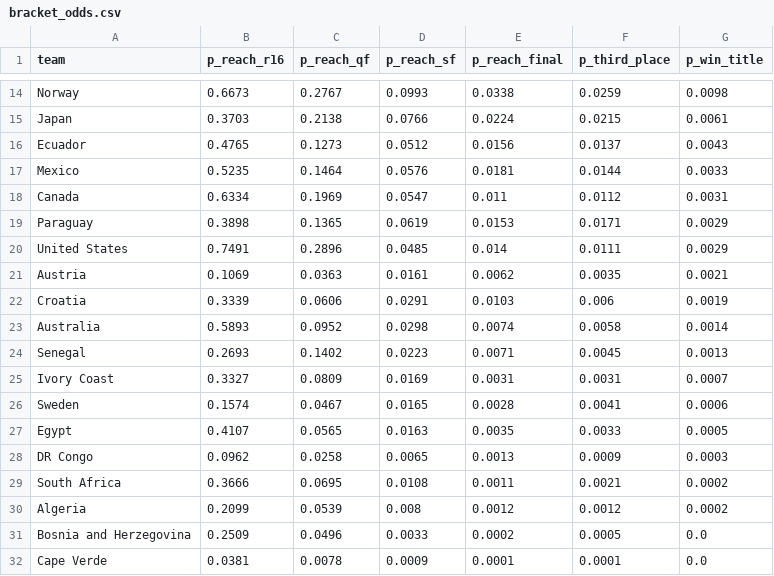
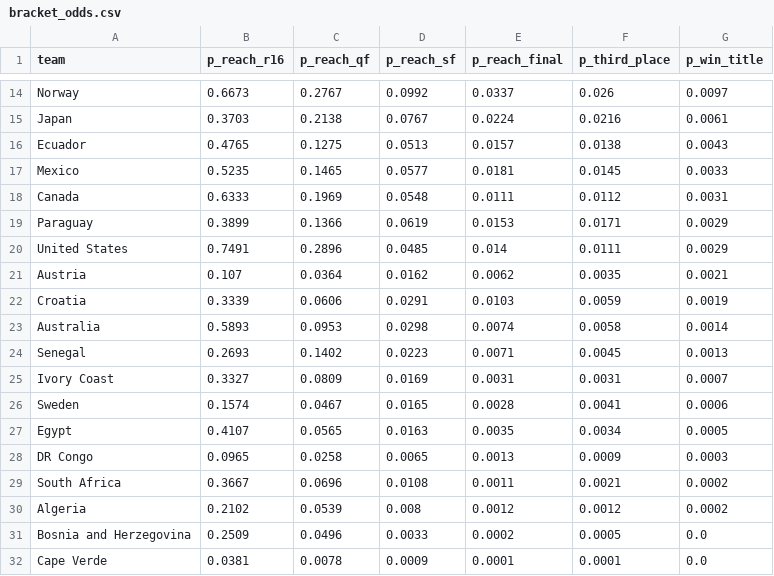
Before and after one commit to DrSanta10/FIFA-Predictor, a CSV file: data/processed/bracket_odds.csv, drawn as a sheet; only a part is shown, gaps mark what is left out; the diff covers the shown part only; the diff names each change by its address in the sheet, - before the commit and + after, or states it on an @@ line.

```diff
--- a/data/processed/bracket_odds.csv
+++ b/data/processed/bracket_odds.csv
-D14 (p_reach_sf): 0.0993
+D14 (p_reach_sf): 0.0992
-E14 (p_reach_final): 0.0338
+E14 (p_reach_final): 0.0337
-F14 (p_third_place): 0.0259
+F14 (p_third_place): 0.026
-G14 (p_win_title): 0.0098
+G14 (p_win_title): 0.0097
-D15 (p_reach_sf): 0.0766
+D15 (p_reach_sf): 0.0767
-F15 (p_third_place): 0.0215
+F15 (p_third_place): 0.0216
-C16 (p_reach_qf): 0.1273
+C16 (p_reach_qf): 0.1275
-D16 (p_reach_sf): 0.0512
+D16 (p_reach_sf): 0.0513
-E16 (p_reach_final): 0.0156
+E16 (p_reach_final): 0.0157
-F16 (p_third_place): 0.0137
+F16 (p_third_place): 0.0138
-C17 (p_reach_qf): 0.1464
+C17 (p_reach_qf): 0.1465
-D17 (p_reach_sf): 0.0576
+D17 (p_reach_sf): 0.0577
-F17 (p_third_place): 0.0144
+F17 (p_third_place): 0.0145
-B18 (p_reach_r16): 0.6334
+B18 (p_reach_r16): 0.6333
-D18 (p_reach_sf): 0.0547
+D18 (p_reach_sf): 0.0548
-E18 (p_reach_final): 0.011
+E18 (p_reach_final): 0.0111
-B19 (p_reach_r16): 0.3898
+B19 (p_reach_r16): 0.3899
-C19 (p_reach_qf): 0.1365
+C19 (p_reach_qf): 0.1366
-B21 (p_reach_r16): 0.1069
+B21 (p_reach_r16): 0.107
-C21 (p_reach_qf): 0.0363
+C21 (p_reach_qf): 0.0364
-D21 (p_reach_sf): 0.0161
+D21 (p_reach_sf): 0.0162
-F22 (p_third_place): 0.006
+F22 (p_third_place): 0.0059
-C23 (p_reach_qf): 0.0952
+C23 (p_reach_qf): 0.0953
-F27 (p_third_place): 0.0033
+F27 (p_third_place): 0.0034
-B28 (p_reach_r16): 0.0962
+B28 (p_reach_r16): 0.0965
-B29 (p_reach_r16): 0.3666
+B29 (p_reach_r16): 0.3667
-C29 (p_reach_qf): 0.0695
+C29 (p_reach_qf): 0.0696
-B30 (p_reach_r16): 0.2099
+B30 (p_reach_r16): 0.2102
```
Also changed, not shown: 32 edited cells elsewhere in this file, 1 other file.
